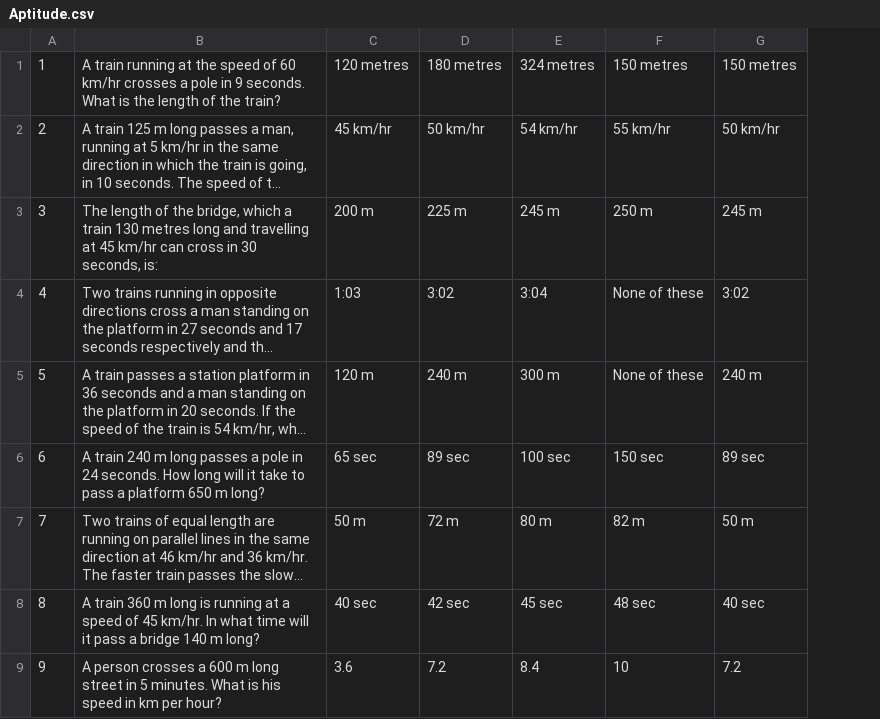
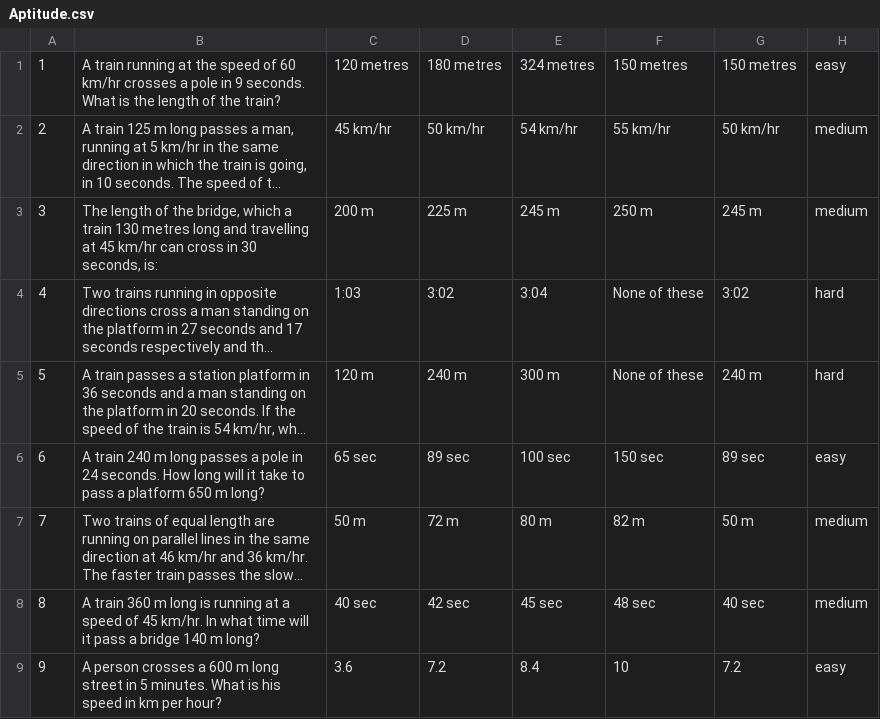
Before and after one commit to Hmaske88/Adaptive_Question_Generation_Aptitude_Test, a CSV file: Aptitude.csv, drawn as a sheet; only a part is shown; long unchanged cells end in …; the diff names each change by its address in the sheet, - before the commit and + after, or states it on an @@ line.

```diff
--- a/Aptitude.csv
+++ b/Aptitude.csv
+column H, rows 1-9: easy | medium | medium | hard | hard | easy | medium | medium | easy
```
Also changed, not shown: 7 other files.
